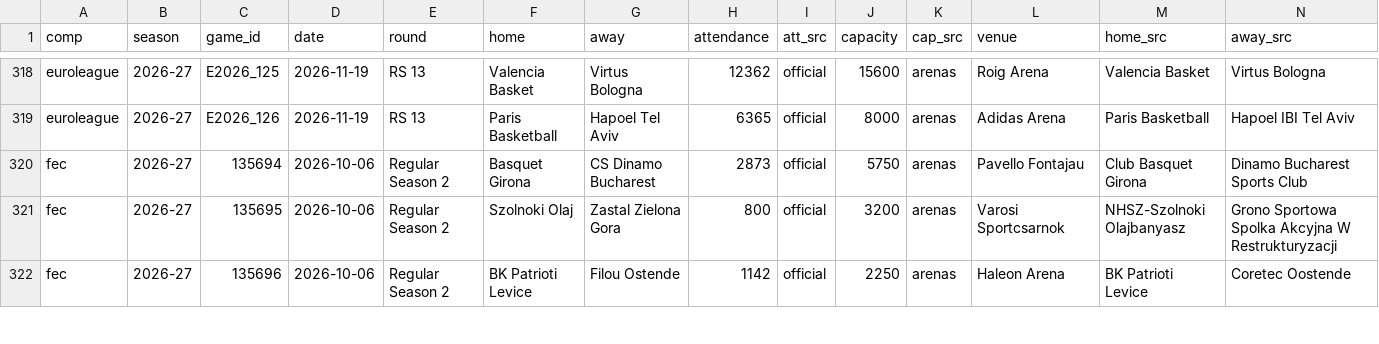
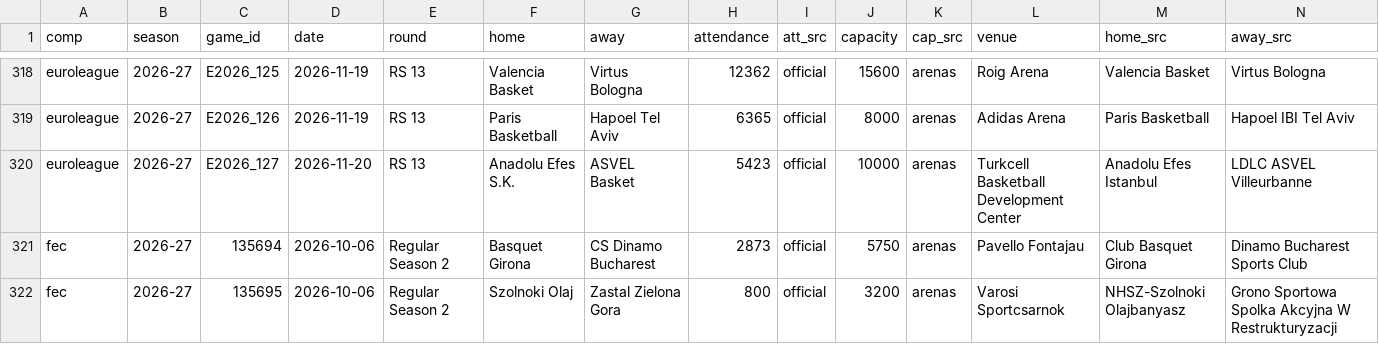
Before and after one commit to Smogikas/EUattendance, a CSV file: data/2026-27/games.csv, drawn as a sheet; only a part is shown, gaps mark what is left out; the shorter side is filled out with more unchanged rows; rows hold the shown columns only; the diff names each change by its address in the sheet, - before the commit and + after, or states it on an @@ line.

```diff
--- a/data/2026-27/games.csv
+++ b/data/2026-27/games.csv
+row 320: euroleague | 2026-27 | E2026_127 | 2026-11-20 | RS 13 | Anadolu Efes S.K. | ASVEL Basket | 5423 | official | 10000 | arenas | Turkcell Basketball Development Center | Anadolu Efes Istanbul | LDLC ASVEL Villeurbanne
```
Also changed, not shown: data/2026-27/season_tables.csv, 2 other files.
